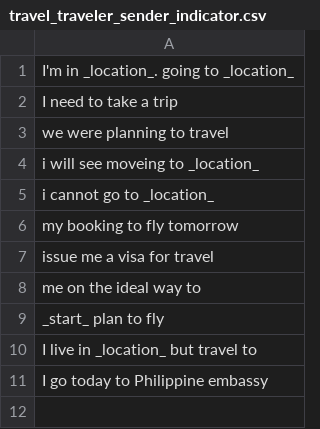
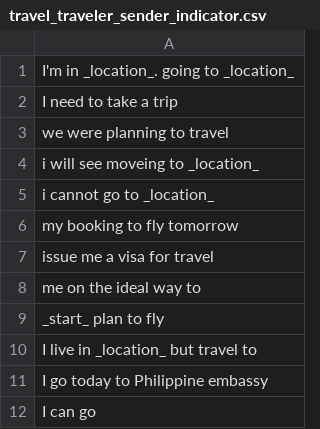
Before and after one commit to shinew13/sms_indicators_en, a CSV file: travel_traveler_sender_indicator.csv, drawn as a sheet; the diff names each change by its address in the sheet, - before the commit and + after, or states it on an @@ line.

Commit message:
Update travel_traveler_sender_indicator.csv

```diff
--- a/travel_traveler_sender_indicator.csv
+++ b/travel_traveler_sender_indicator.csv
+row 12: I can go
```
